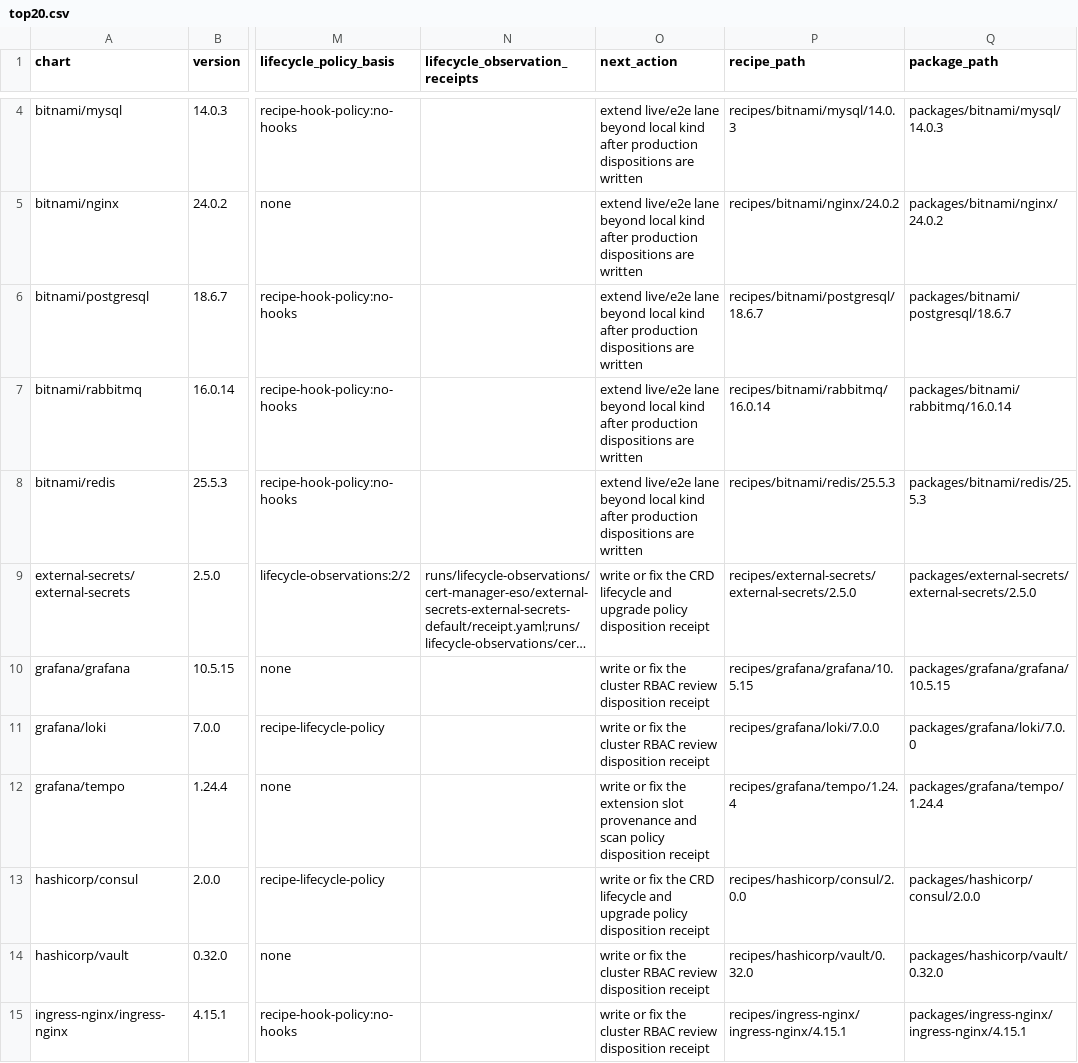
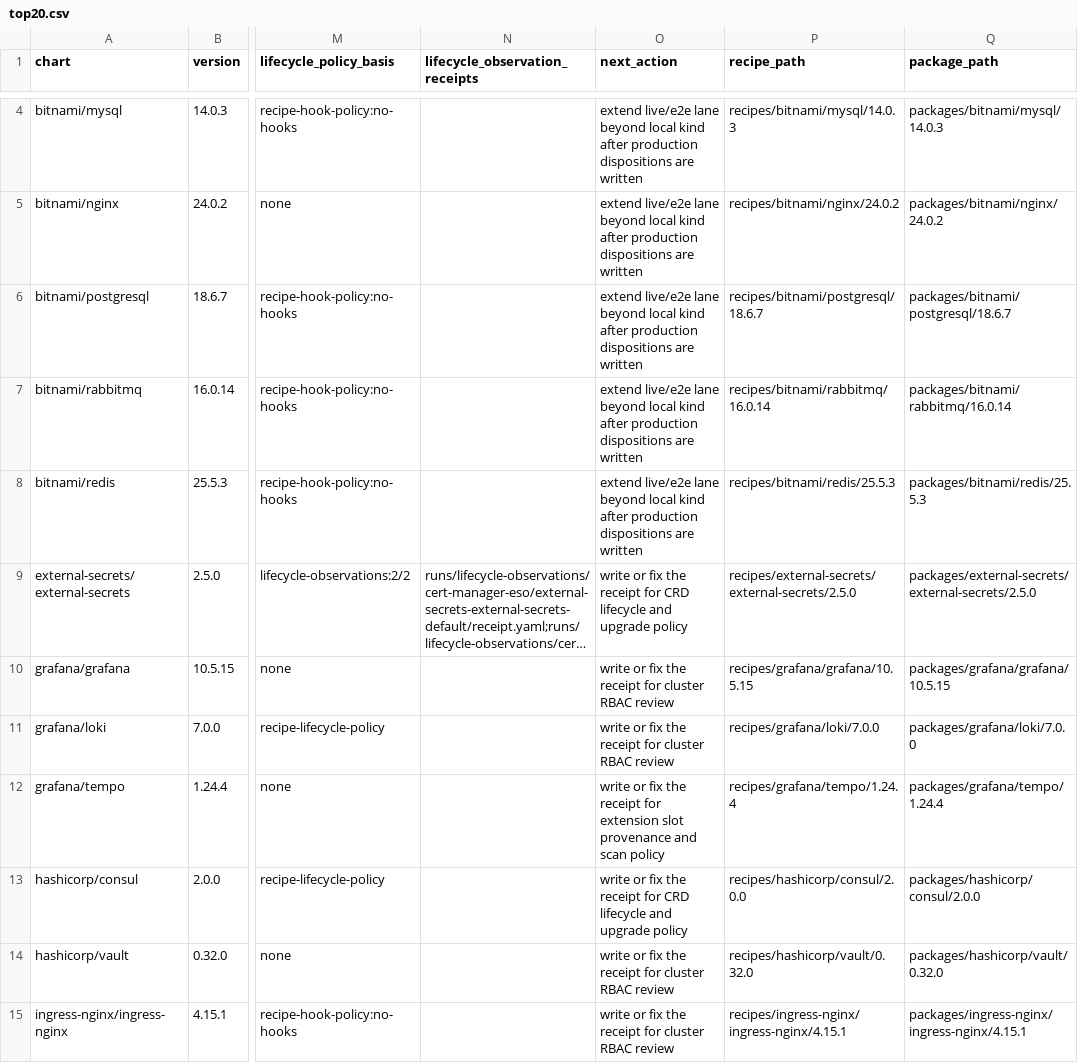
Before and after one commit to confighub/helm-expt, a CSV file: data/production-disposition/top20.csv, drawn as a sheet; only a part is shown, gaps mark what is left out; long unchanged cells end in …; the diff covers the shown part only; the diff names each change by its address in the sheet, - before the commit and + after, or states it on an @@ line.

Commit message:
Record Prometheus RBAC and extension dispositions

```diff
--- a/data/production-disposition/top20.csv
+++ b/data/production-disposition/top20.csv
-O9 (next_action): …fix the CRD lifecycle and upgrade policy disposition receipt
+O9 (next_action): …fix the receipt for CRD lifecycle and upgrade policy
-O10:O11 (next_action): …fix the cluster RBAC review disposition receipt
+O10:O11 (next_action): …fix the receipt for cluster RBAC review
-O12 (next_action): …fix the extension slot provenance and scan policy disposition receipt
+O12 (next_action): …fix the receipt for extension slot provenance and scan policy
-O13 (next_action): …fix the CRD lifecycle and upgrade policy disposition receipt
+O13 (next_action): …fix the receipt for CRD lifecycle and upgrade policy
-O14:O15 (next_action): …fix the cluster RBAC review disposition receipt
+O14:O15 (next_action): …fix the receipt for cluster RBAC review
```
Also changed, not shown: 9 edited cells elsewhere in this file, data/production-disposition/next-actions.csv, data/scan-disposition-workdown/workdown.csv, 43 other files.
